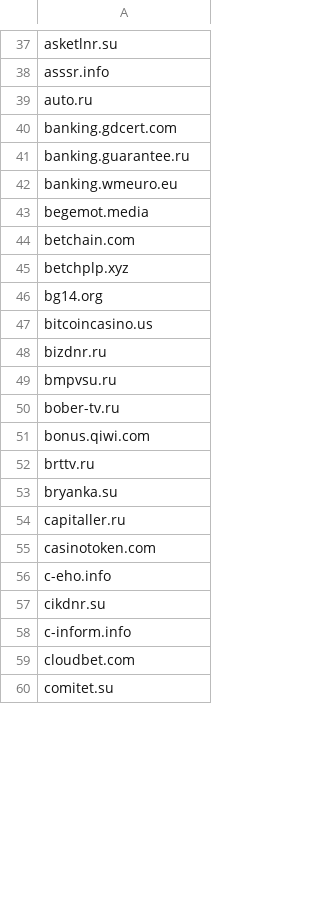
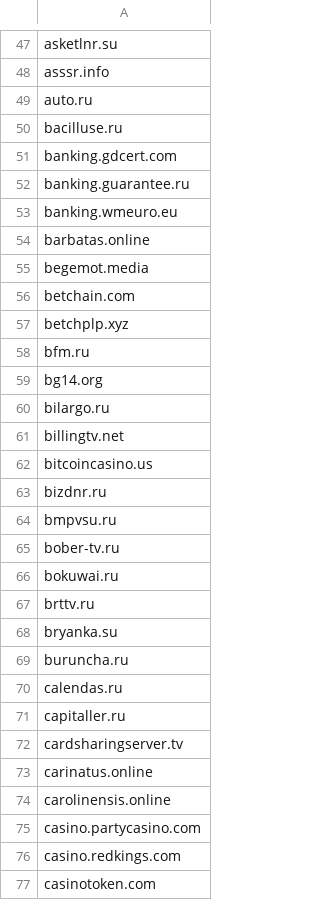
Before and after one commit to who0ps/block-lists, a CSV file: rnbo.csv, drawn as a sheet; only a part is shown, gaps mark what is left out; the shorter side is filled out with more unchanged rows; the diff covers the shown part only.

Commit message:
Update rnbo.csv
uablacklist.net/domains.txt + nkrzi

```diff
--- a/rnbo.csv
+++ b/rnbo.csv
@@ -39,2 +49,3 @@ asssr.info
 auto.ru
+bacilluse.ru
 banking.gdcert.com
@@ -42,2 +53,3 @@ banking.guarantee.ru
 banking.wmeuro.eu
+barbatas.online
 begemot.media
@@ -45,3 +57,6 @@ betchain.com
 betchplp.xyz
+bfm.ru
 bg14.org
+bilargo.ru
+billingtv.net
 bitcoincasino.us
@@ -50,6 +65,13 @@ bmpvsu.ru
 bober-tv.ru
-bonus.qiwi.com
+bokuwai.ru
 brttv.ru
 bryanka.su
+buruncha.ru
+calendas.ru
 capitaller.ru
+cardsharingserver.tv
+carinatus.online
+carolinensis.online
+casino.partycasino.com
+casino.redkings.com
 casinotoken.com
```
Also changed, not shown: 158 added rows, 15 removed rows and 5 edited cells elsewhere in this file.
